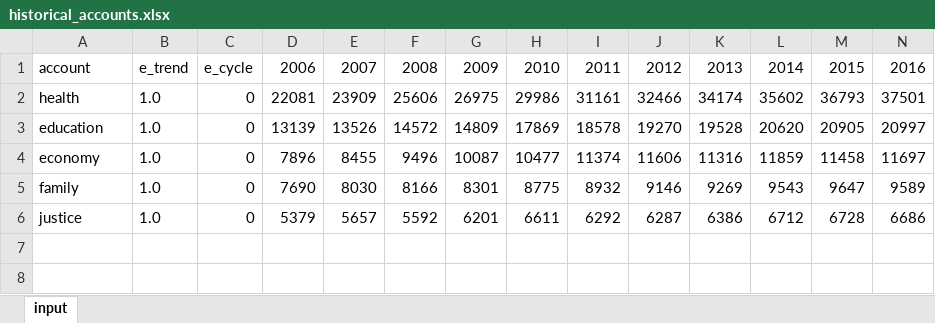
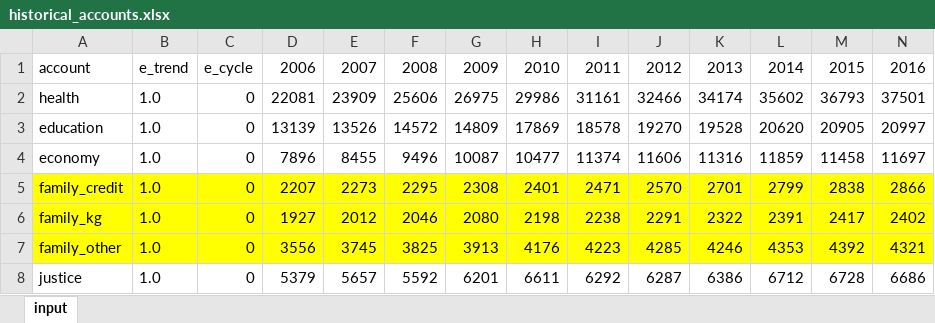
Before and after one commit to CREEi-models/simfin, an Excel workbook: simfin/missions/historical_accounts.xlsx, sheet input, drawn as a sheet; only a part is shown; values as stored, in another font and other column widths than the file's, no borders; removed rows and columns are numbered as before the commit, all else as after; rows hold the shown columns only; the diff names each change by its address in the sheet, - before the commit and + after, or states it on an @@ line.

Commit message:
add mission family

```diff
--- a/simfin/missions/historical_accounts.xlsx (sheet input)
+++ b/simfin/missions/historical_accounts.xlsx (sheet input)
-row 5: family | 1.0 | 0 | 7690 | 8030 | 8166 | 8301 | 8775 | 8932 | 9146 | 9269 | 9543 | 9647 | 9589
+row 5: family_credit | 1.0 | 0 | 2207 | 2273 | 2295 | 2308 | 2401 | 2471 | 2570 | 2701 | 2799 | 2838 | 2866
+row 6: family_kg | 1.0 | 0 | 1927 | 2012 | 2046 | 2080 | 2198 | 2238 | 2291 | 2322 | 2391 | 2417 | 2402
+row 7: family_other | 1.0 | 0 | 3556 | 3745 | 3825 | 3913 | 4176 | 4223 | 4285 | 4246 | 4353 | 4392 | 4321
```
Also changed, not shown: 8 other files.
